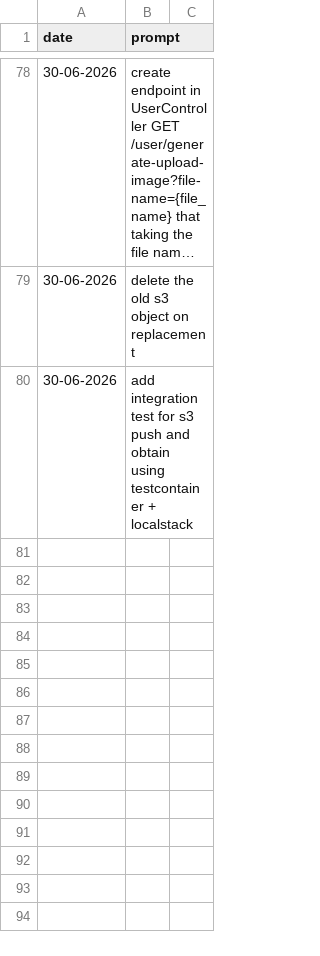
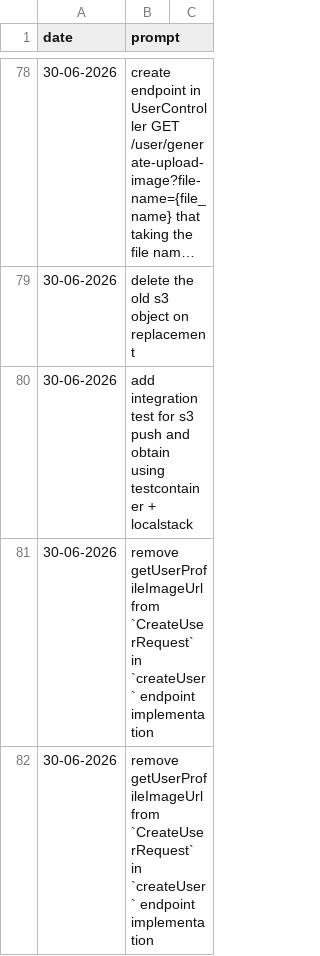
Before and after one commit to MatLock/UdeSA-lyqn, a CSV file: lynq-app-backend/prompt-documentation/prompts.csv, drawn as a sheet; only a part is shown, gaps mark what is left out; long unchanged cells end in …; the diff names each change by its address in the sheet, - before the commit and + after, or states it on an @@ line.

Commit message:
removing profileImageUrl from request

```diff
--- a/lynq-app-backend/prompt-documentation/prompts.csv
+++ b/lynq-app-backend/prompt-documentation/prompts.csv
+row 81: 30-06-2026 | remove getUserProfileImageUrl from `CreateUserRequest` in `createUser` endpoint implementation
+row 82: 30-06-2026 | remove getUserProfileImageUrl from `CreateUserRequest` in `createUser` endpoint implementation
```
Also changed, not shown: 9 other files.
